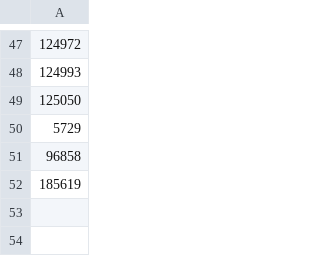
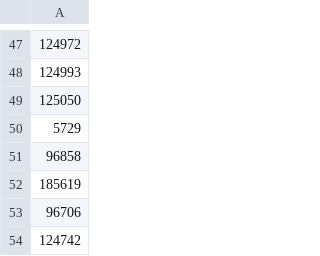
Before and after one commit to TechToThePeople/mep, a CSV file: data/candidates.csv, drawn as a sheet; only a part is shown, gaps mark what is left out; the diff names each change by its address in the sheet, - before the commit and + after, or states it on an @@ line.

Commit message:
Update candidates.csv
2 more from Portugal

```diff
--- a/data/candidates.csv
+++ b/data/candidates.csv
+row 53: 96706
+row 54: 124742
```
